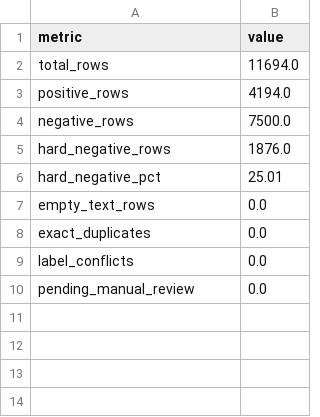
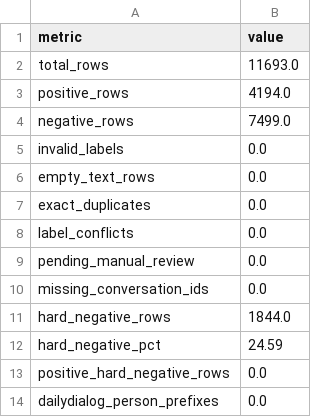
Before and after one commit to notmufliha/CSC3104-CLOUD, a CSV file: data/urgency_en/final_cleaning_audit.csv, drawn as a sheet.

Commit message:
final cleaned dataset for urgency_en

```diff
--- a/data/urgency_en/final_cleaning_audit.csv
+++ b/data/urgency_en/final_cleaning_audit.csv
@@ -1,7 +1,6 @@
 metric,value
-total_rows,11694.0
+total_rows,11693.0
 positive_rows,4194.0
-negative_rows,7500.0
-hard_negative_rows,1876.0
-hard_negative_pct,25.01
+negative_rows,7499.0
+invalid_labels,0.0
 empty_text_rows,0.0
@@ -10 +9,6 @@ label_conflicts,0.0
 pending_manual_review,0.0
+missing_conversation_ids,0.0
+hard_negative_rows,1844.0
+hard_negative_pct,24.59
+positive_hard_negative_rows,0.0
+dailydialog_person_prefixes,0.0
```
Also changed, not shown: data/urgency_en/final_token_report.csv, 3 other files.
